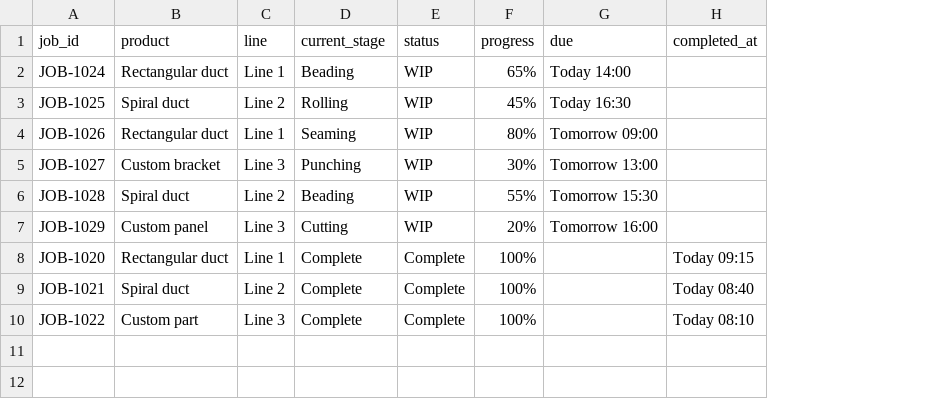
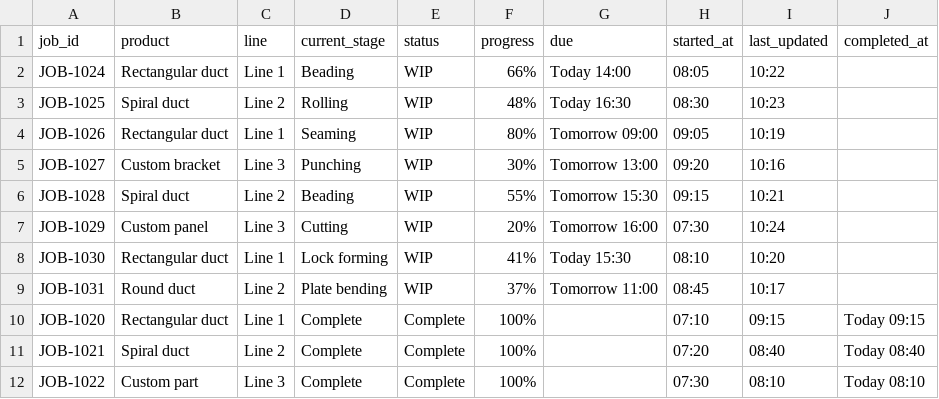
Before and after one commit to romerosun/metallab, a CSV file: jobs.csv, drawn as a sheet; the diff names each change by its address in the sheet, - before the commit and + after, or states it on an @@ line.

```diff
--- a/jobs.csv
+++ b/jobs.csv
+column H (started_at), rows 2-7: 08:05 | 08:30 | 09:05 | 09:20 | 09:15 | 07:30; rows 10-12: 07:10 | 07:20 | 07:30
+column I (last_updated), rows 2-7: 10:22 | 10:23 | 10:19 | 10:16 | 10:21 | 10:24; rows 10-12: 09:15 | 08:40 | 08:10
-F2 (progress): 65%
+F2 (progress): 66%
-F3 (progress): 45%
+F3 (progress): 48%
+row 8: JOB-1030 | Rectangular duct | Line 1 | Lock forming | WIP | 41% | Today 15:30 | 08:10 | 10:20
+row 9: JOB-1031 | Round duct | Line 2 | Plate bending | WIP | 37% | Tomorrow 11:00 | 08:45 | 10:17
```
Also changed, not shown: machines.csv, 2 other files.
